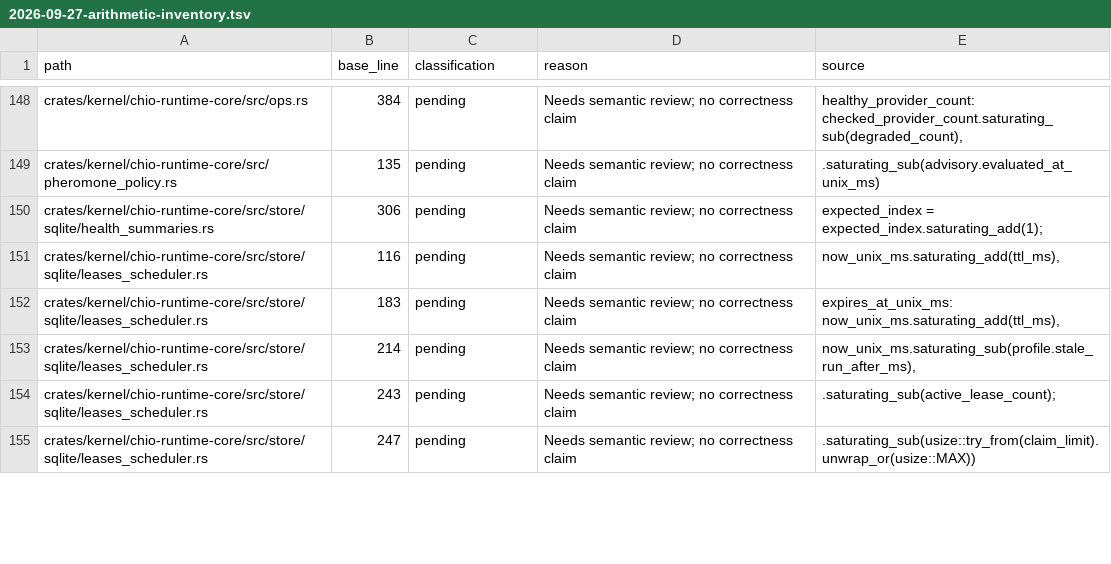
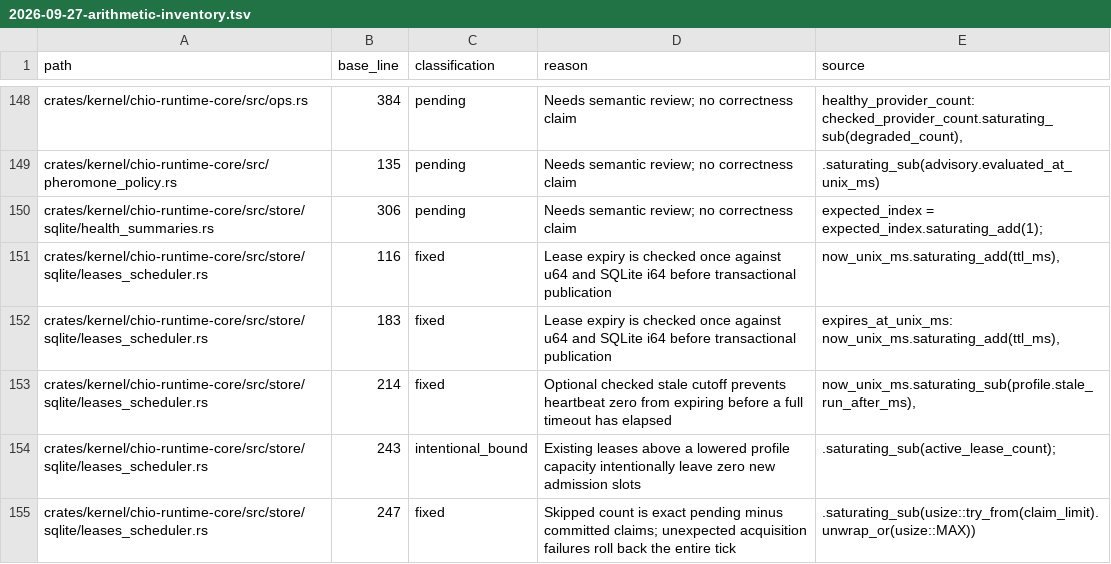
Before and after one commit to bb-connor/arc, a TSV file: docs/reviews/2026-09-27-arithmetic-inventory.tsv, drawn as a sheet; only a part is shown, gaps mark what is left out; the diff covers the shown part only.

Commit message:
fix: enforce auth epochs, replay accounting and lease fencing

```diff
--- a/docs/reviews/2026-09-27-arithmetic-inventory.tsv
+++ b/docs/reviews/2026-09-27-arithmetic-inventory.tsv
@@ -150,6 +150,6 @@ crates/kernel/chio-runtime-core/src/pheromone_policy.rs	135	pending	Needs semant
 crates/kernel/chio-runtime-core/src/store/sqlite/health_summaries.rs	306	pending	Needs semantic review; no correctness claim	expected_index = expected_index.saturating_add(1);
-crates/kernel/chio-runtime-core/src/store/sqlite/leases_scheduler.rs	116	pending	Needs semantic review; no correctness claim	now_unix_ms.saturating_add(ttl_ms),
-crates/kernel/chio-runtime-core/src/store/sqlite/leases_scheduler.rs	183	pending	Needs semantic review; no correctness claim	expires_at_unix_ms: now_unix_ms.saturating_add(ttl_ms),
-crates/kernel/chio-runtime-core/src/store/sqlite/leases_scheduler.rs	214	pending	Needs semantic review; no correctness claim	now_unix_ms.saturating_sub(profile.stale_run_after_ms),
-crates/kernel/chio-runtime-core/src/store/sqlite/leases_scheduler.rs	243	pending	Needs semantic review; no correctness claim	.saturating_sub(active_lease_count);
-crates/kernel/chio-runtime-core/src/store/sqlite/leases_scheduler.rs	247	pending	Needs semantic review; no correctness claim	.saturating_sub(usize::try_from(claim_limit).unwrap_or(usize::MAX))
+crates/kernel/chio-runtime-core/src/store/sqlite/leases_scheduler.rs	116	fixed	Lease expiry is checked once against u64 and SQLite i64 before transactional publication	now_unix_ms.saturating_add(ttl_ms),
+crates/kernel/chio-runtime-core/src/store/sqlite/leases_scheduler.rs	183	fixed	Lease expiry is checked once against u64 and SQLite i64 before transactional publication	expires_at_unix_ms: now_unix_ms.saturating_add(ttl_ms),
+crates/kernel/chio-runtime-core/src/store/sqlite/leases_scheduler.rs	214	fixed	Optional checked stale cutoff prevents heartbeat zero from expiring before a full timeout has elapsed	now_unix_ms.saturating_sub(profile.stale_run_after_ms),
+crates/kernel/chio-runtime-core/src/store/sqlite/leases_scheduler.rs	243	intentional_bound	Existing leases above a lowered profile capacity intentionally leave zero new admission slots	.saturating_sub(active_lease_count);
+crates/kernel/chio-runtime-core/src/store/sqlite/leases_scheduler.rs	247	fixed	Skipped count is exact pending minus committed claims; unexpected acquisition failures roll back the entire tick	.saturating_sub(usize::try_from(claim_limit).unwrap_or(usize::MAX))
```
Also changed, not shown: 34 edited cells elsewhere in this file, 18 other files.
